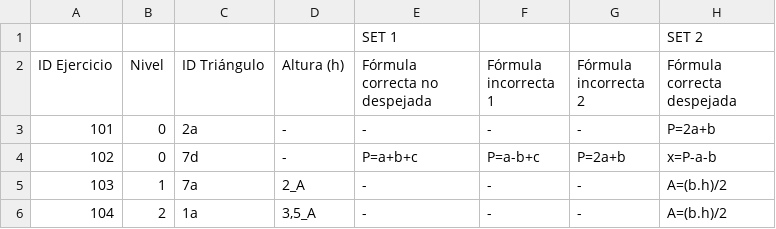
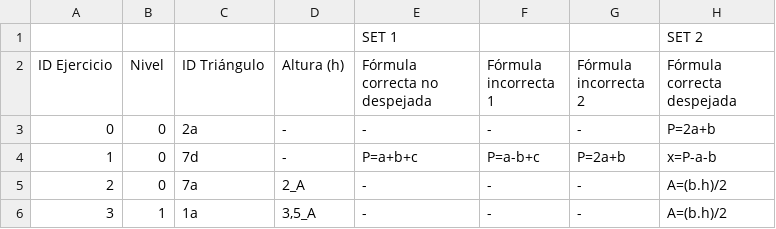
Before and after one commit to PlagerHernan/Randian-Triangulos, a CSV file: Assets/Resources/Test Plan - Problemas con triángulos - Ejercicios.csv, drawn as a sheet; only a part is shown; the diff names each change by its address in the sheet, - before the commit and + after, or states it on an @@ line.

```diff
--- a/Assets/Resources/Test Plan - Problemas con triángulos - Ejercicios.csv
+++ b/Assets/Resources/Test Plan - Problemas con triángulos - Ejercicios.csv
-A3 (ID Ejercicio): 101
+A3 (ID Ejercicio): 0
-A4 (ID Ejercicio): 102
+A4 (ID Ejercicio): 1
-A5 (ID Ejercicio): 103
+A5 (ID Ejercicio): 2
-B5 (Nivel): 1
+B5 (Nivel): 0
-A6 (ID Ejercicio): 104
+A6 (ID Ejercicio): 3
-B6 (Nivel): 2
+B6 (Nivel): 1
```
Also changed, not shown: 3 other files.
